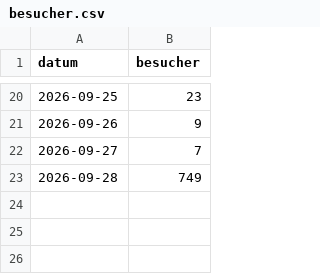
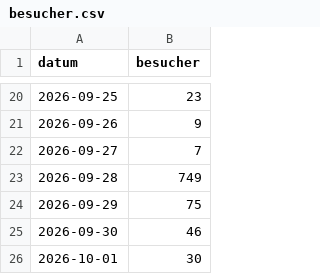
Before and after one commit to moritzlauper/angebunden, a CSV file: analytics/besucher.csv, drawn as a sheet; only a part is shown, gaps mark what is left out; the diff names each change by its address in the sheet, - before the commit and + after, or states it on an @@ line.

```diff
--- a/analytics/besucher.csv
+++ b/analytics/besucher.csv
+row 24: 2026-09-29 | 75
+row 25: 2026-09-30 | 46
+row 26: 2026-10-01 | 30
```
Also changed, not shown: 1 other file.
